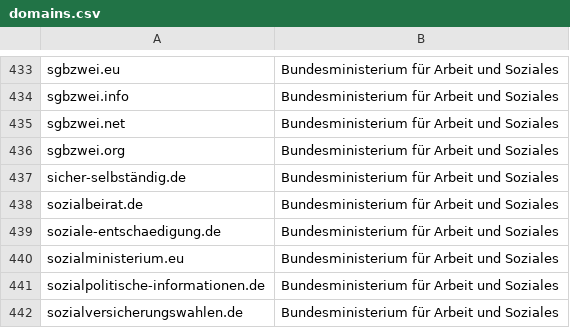
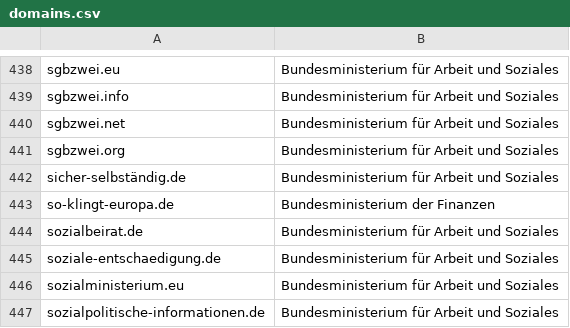
Before and after one commit to robbi5/german-gov-domains, a CSV file: data/domains.csv, drawn as a sheet; only a part is shown, gaps mark what is left out; the shorter side is filled out with more unchanged rows; the diff covers the shown part only; the diff names each change by its address in the sheet, - before the commit and + after, or states it on an @@ line.

```diff
--- a/data/domains.csv
+++ b/data/domains.csv
+row 443: so-klingt-europa.de | Bundesministerium der Finanzen
```
Also changed, not shown: 8 added rows elsewhere in this file, 3 other files.
